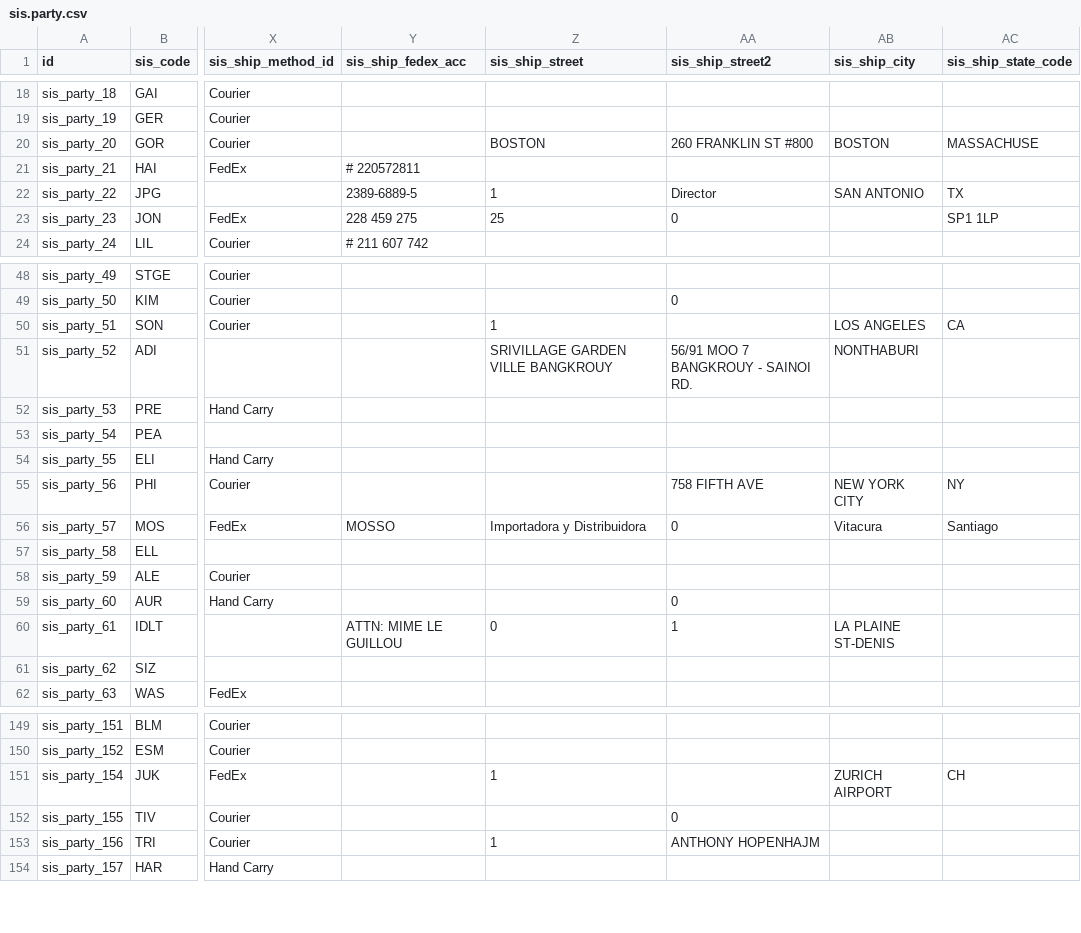
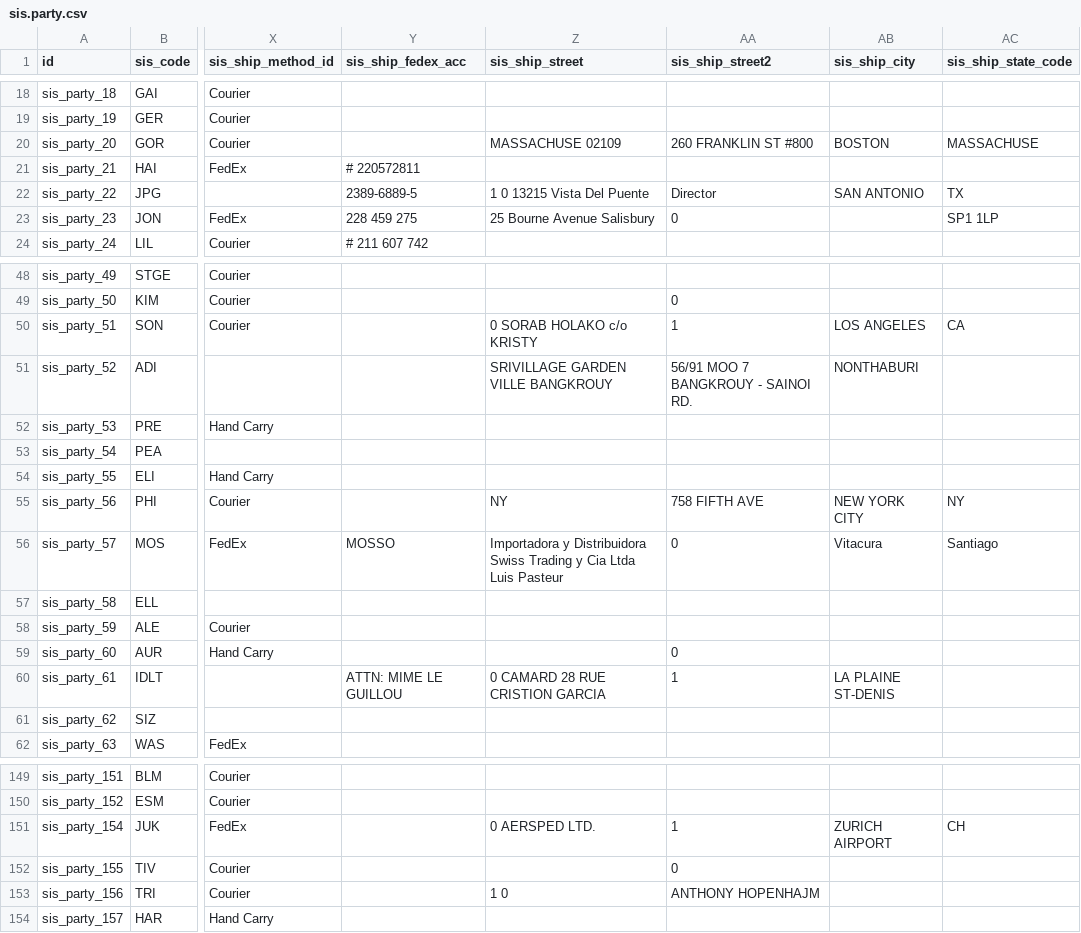
Before and after one commit to augustin-bresset/rubicon-suite, a CSV file: rubicon_addons/sis_party/data/sis.party.csv, drawn as a sheet; only a part is shown, gaps mark what is left out; the diff covers the shown part only; the diff names each change by its address in the sheet, - before the commit and + after, or states it on an @@ line.

Commit message:
fix(ship): capture full address including Suite 601 via city/zip-filtering on 4 address slots

```diff
--- a/rubicon_addons/sis_party/data/sis.party.csv
+++ b/rubicon_addons/sis_party/data/sis.party.csv
-Z20 (sis_ship_street): BOSTON
+Z20 (sis_ship_street): MASSACHUSE 02109
-Z22 (sis_ship_street): 1
+Z22 (sis_ship_street): 1 0 13215 Vista Del Puente
-Z23 (sis_ship_street): 25
+Z23 (sis_ship_street): 25 Bourne Avenue Salisbury
-Z50 (sis_ship_street): 1
+Z50 (sis_ship_street): 0 SORAB HOLAKO c/o KRISTY
-AA50 (sis_ship_street2): (empty)
+AA50 (sis_ship_street2): 1
-Z55 (sis_ship_street): (empty)
+Z55 (sis_ship_street): NY
-Z56 (sis_ship_street): …y Distribuidora
+Z56 (sis_ship_street): …y Distribuidora Swiss Trading y Cia Ltda Luis Pasteur
-Z60 (sis_ship_street): 0
+Z60 (sis_ship_street): 0 CAMARD 28 RUE CRISTION GARCIA
-Z151 (sis_ship_street): 1
+Z151 (sis_ship_street): 0 AERSPED LTD.
-AA151 (sis_ship_street2): (empty)
+AA151 (sis_ship_street2): 1
-Z153 (sis_ship_street): 1
+Z153 (sis_ship_street): 1 0
```
Also changed, not shown: 21 edited cells elsewhere in this file, 5 other files.
